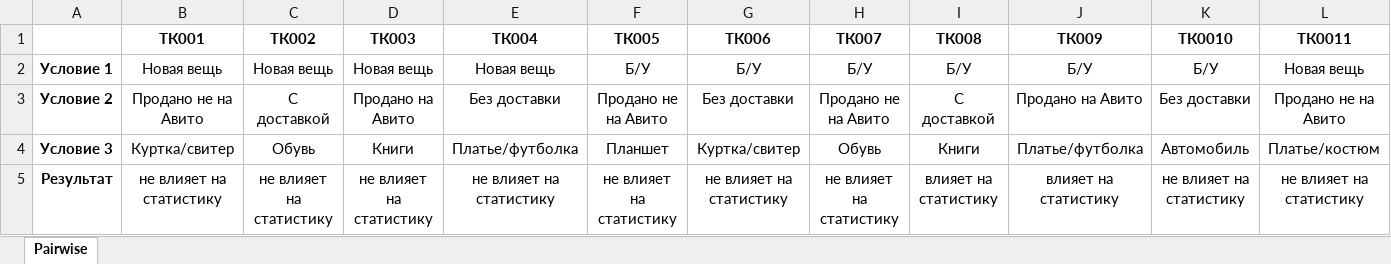
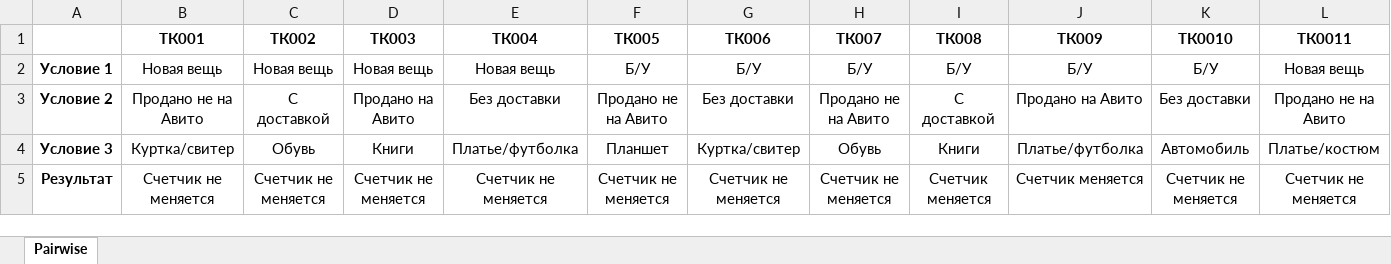
Before and after one commit to EvgeniyGusev1/praktika, an Excel workbook: Pairwise.xlsx, sheet Pairwise, drawn as a sheet; only a part is shown; values as stored, in another font and other column widths than the file's, no borders; the diff covers the shown part only; the diff names each change by its address in the sheet, - before the commit and + after, or states it on an @@ line.

Commit message:
Update Pairwise.xlsx

```diff
--- a/Pairwise.xlsx (sheet Pairwise)
+++ b/Pairwise.xlsx (sheet Pairwise)
-B5 (ТК001): не влияет на статистику
+B5 (ТК001): Счетчик не меняется
-C5 (ТК002): не влияет на статистику
+C5 (ТК002): Счетчик не меняется
-D5 (ТК003): не влияет на статистику
+D5 (ТК003): Счетчик не меняется
-E5 (ТК004): не влияет на статистику
+E5 (ТК004): Счетчик не меняется
-F5 (ТК005): не влияет на статистику
+F5 (ТК005): Счетчик не меняется
-G5 (ТК006): не влияет на статистику
+G5 (ТК006): Счетчик не меняется
-H5 (ТК007): не влияет на статистику
+H5 (ТК007): Счетчик не меняется
-I5 (ТК008): влияет на статистику
+I5 (ТК008): Счетчик меняется
-J5 (ТК009): влияет на статистику
+J5 (ТК009): Счетчик меняется
-K5 (ТК0010): не влияет на статистику
+K5 (ТК0010): Счетчик не меняется
-L5 (ТК0011): не влияет на статистику
+L5 (ТК0011): Счетчик не меняется
```
Also changed, not shown: 44 edited cells elsewhere in this sheet.
